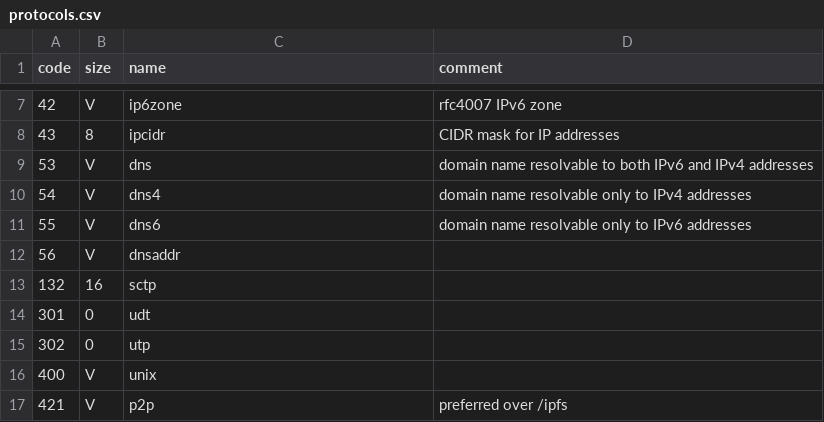
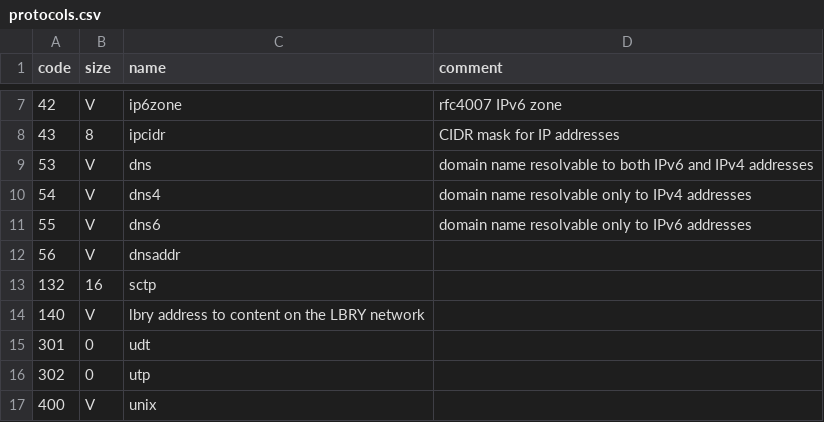
Before and after one commit to multiformats/multiaddr, a CSV file: protocols.csv, drawn as a sheet; only a part is shown, gaps mark what is left out; the shorter side is filled out with more unchanged rows.

Commit message:
Add LBRY protocol

```diff
--- a/protocols.csv
+++ b/protocols.csv
@@ -13,2 +13,3 @@ code,	size,	name,	comment
 132,	16,	sctp,
+140,	V,	lbry	address to content on the LBRY network
 301,	0,	udt,
```
Also changed, not shown: 1 other file.
